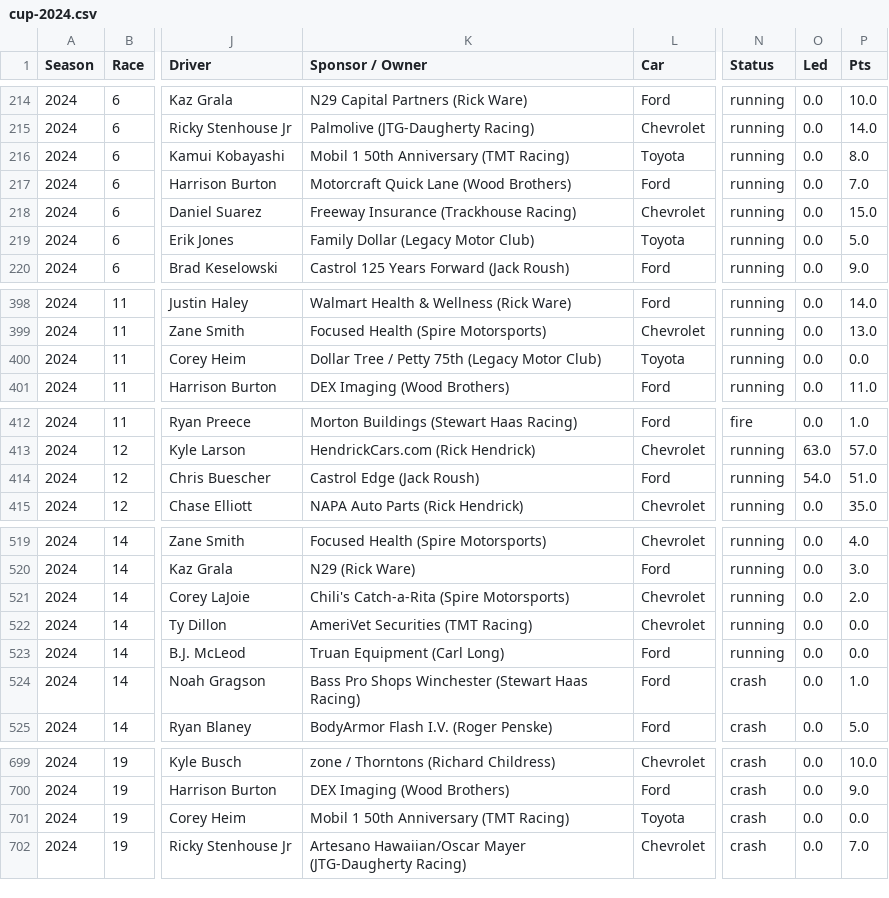
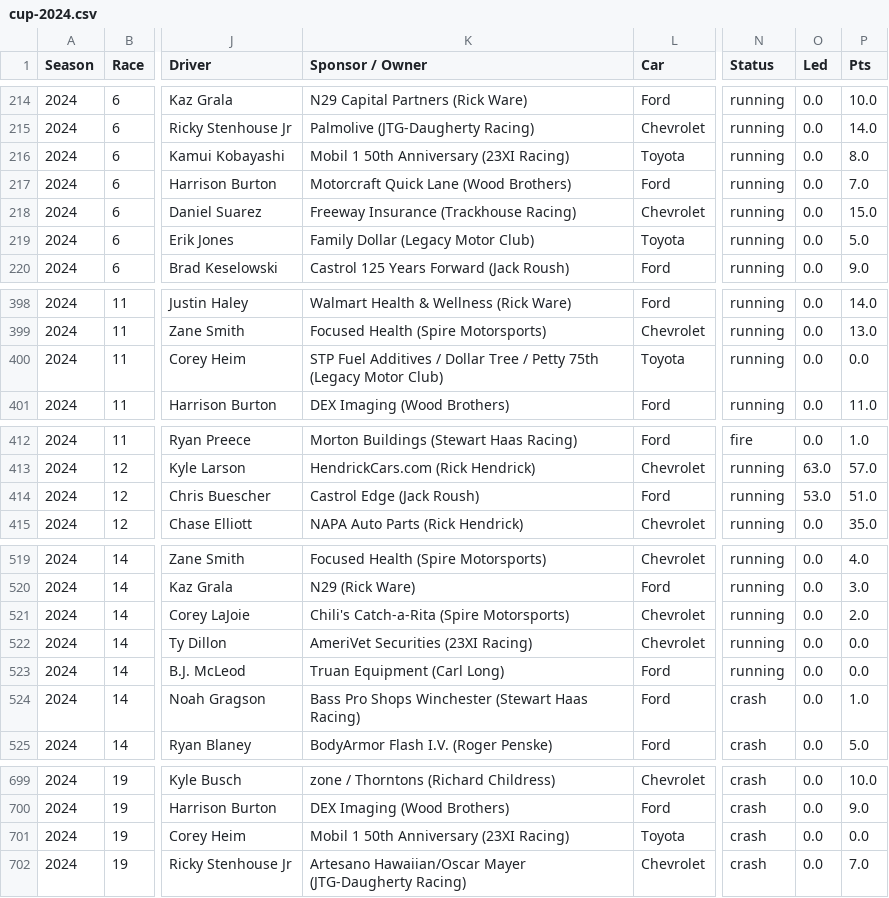
Before and after one commit to kyleGrealis/nascaR.data, a CSV file: scraping/data/cup-series/scraped/cup-2024.csv, drawn as a sheet; only a part is shown, gaps mark what is left out; the diff names each change by its address in the sheet, - before the commit and + after, or states it on an @@ line.

```diff
--- a/scraping/data/cup-series/scraped/cup-2024.csv
+++ b/scraping/data/cup-series/scraped/cup-2024.csv
-K216 (Sponsor / Owner): Mobil 1 50th Anniversary (TMT Racing)
+K216 (Sponsor / Owner): Mobil 1 50th Anniversary (23XI Racing)
-K400 (Sponsor / Owner): Dollar Tree…
+K400 (Sponsor / Owner): STP Fuel Additives / Dollar Tree…
-O414 (Led): 54.0
+O414 (Led): 53.0
-K522 (Sponsor / Owner): AmeriVet Securities (TMT Racing)
+K522 (Sponsor / Owner): AmeriVet Securities (23XI Racing)
-K701 (Sponsor / Owner): Mobil 1 50th Anniversary (TMT Racing)
+K701 (Sponsor / Owner): Mobil 1 50th Anniversary (23XI Racing)
```
Also changed, not shown: scraping/data/truck-series/scraped/truck-2024.csv, 3 other files.
